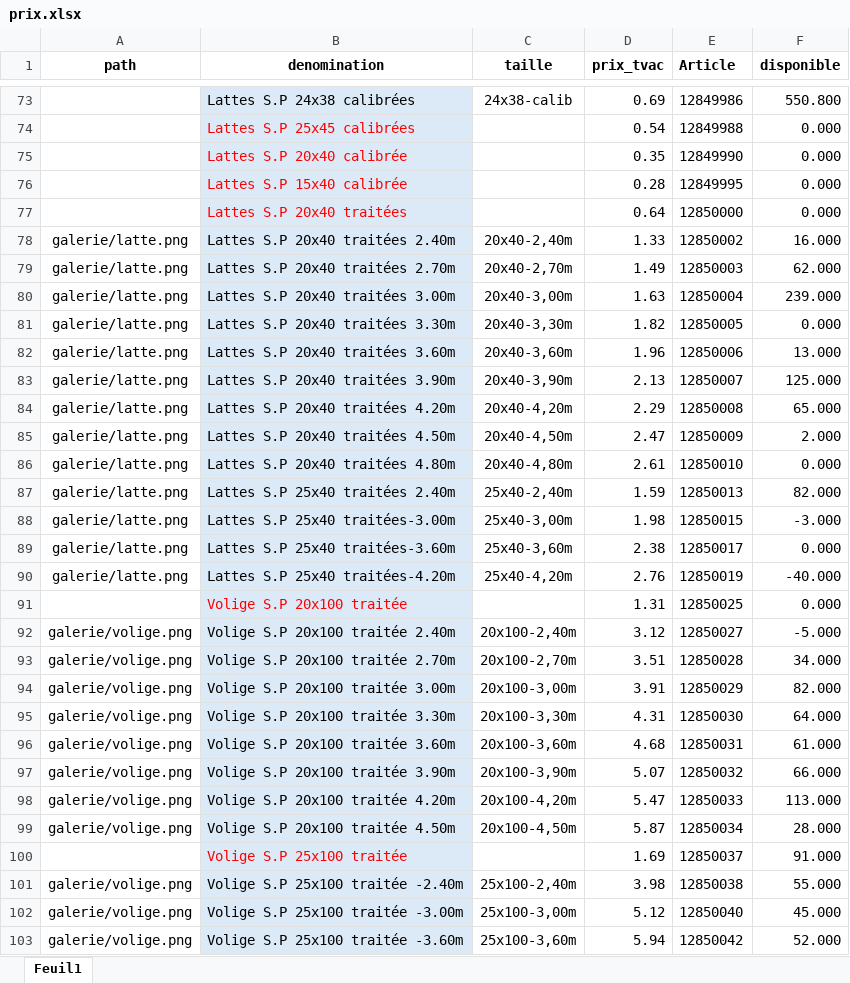
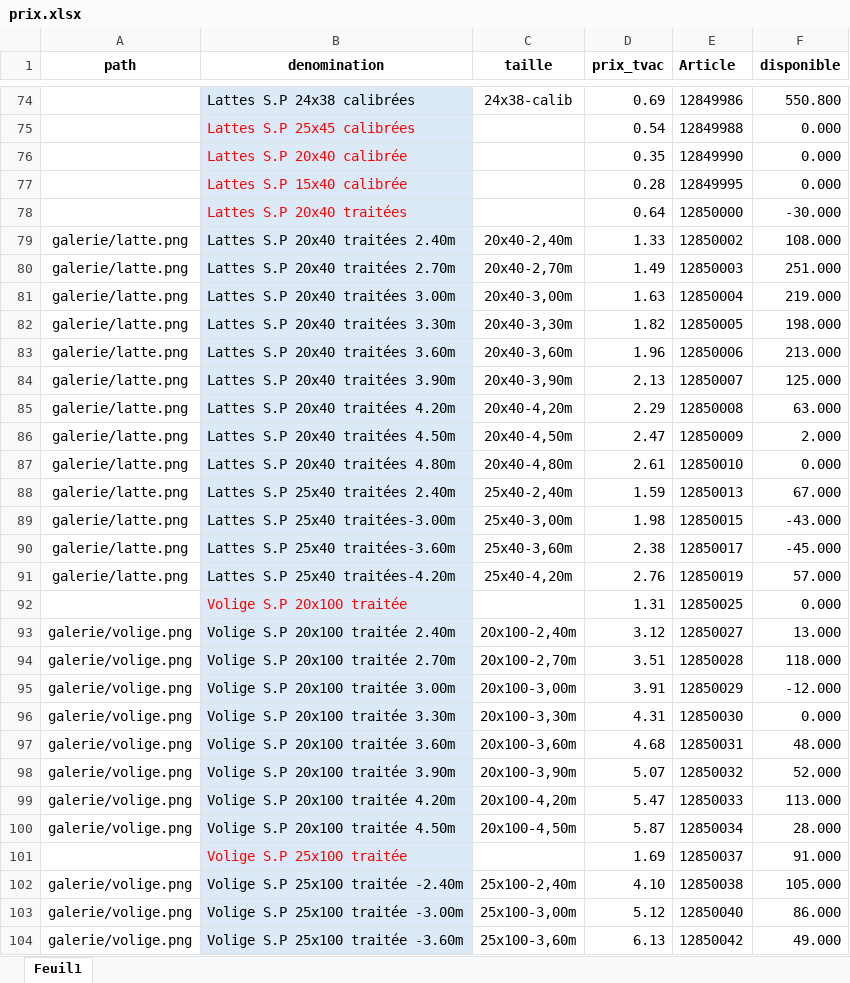
Before and after one commit to Ets-Braconnier/bois, an Excel workbook: prix/prix.xlsx, sheet Feuil1, drawn as a sheet; only a part is shown, gaps mark what is left out; values as stored, in another font and other column widths than the file's, no borders; addresses are those after the commit; the diff covers the shown part only; the diff names each change by its address in the sheet, - before the commit and + after, or states it on an @@ line.

Commit message:
Mise à jour site Bois

```diff
--- a/prix/prix.xlsx (sheet Feuil1)
+++ b/prix/prix.xlsx (sheet Feuil1)
-F78 (disponible): 0.000
+F78 (disponible): -30.000
-F79 (disponible): 16.000
+F79 (disponible): 108.000
-F80 (disponible): 62.000
+F80 (disponible): 251.000
-F81 (disponible): 239.000
+F81 (disponible): 219.000
-F82 (disponible): 0.000
+F82 (disponible): 198.000
-F83 (disponible): 13.000
+F83 (disponible): 213.000
-F85 (disponible): 65.000
+F85 (disponible): 63.000
-F88 (disponible): 82.000
+F88 (disponible): 67.000
-F89 (disponible): -3.000
+F89 (disponible): -43.000
-F90 (disponible): 0.000
+F90 (disponible): -45.000
-F91 (disponible): -40.000
+F91 (disponible): 57.000
-F93 (disponible): -5.000
+F93 (disponible): 13.000
-F94 (disponible): 34.000
+F94 (disponible): 118.000
-F95 (disponible): 82.000
+F95 (disponible): -12.000
-F96 (disponible): 64.000
+F96 (disponible): 0.000
-F97 (disponible): 61.000
+F97 (disponible): 48.000
-F98 (disponible): 66.000
+F98 (disponible): 52.000
-D102 (prix_tvac): 3.98
+D102 (prix_tvac): 4.10
-F102 (disponible): 55.000
+F102 (disponible): 105.000
-F103 (disponible): 45.000
+F103 (disponible): 86.000
-D104 (prix_tvac): 5.94
+D104 (prix_tvac): 6.13
-F104 (disponible): 52.000
+F104 (disponible): 49.000
```
Also changed, not shown: 1 added row and 68 edited cells elsewhere in this sheet.
